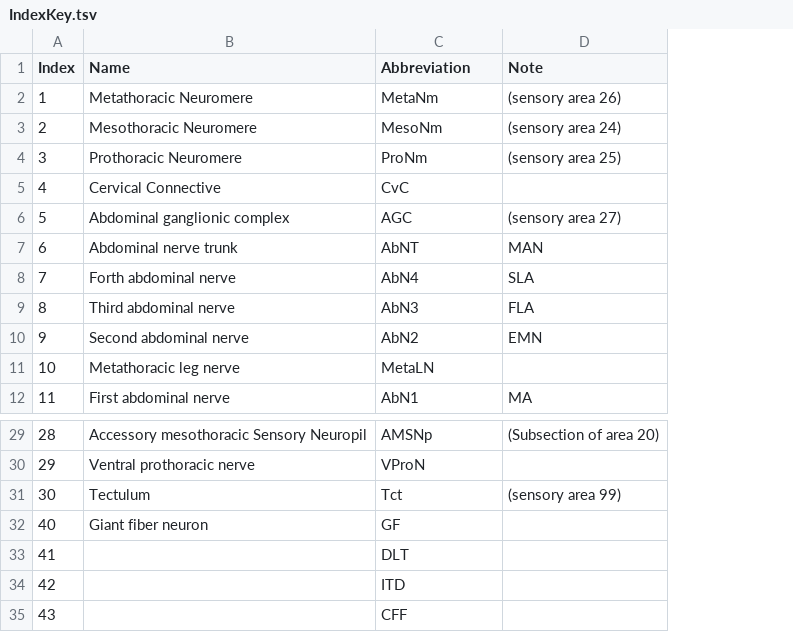
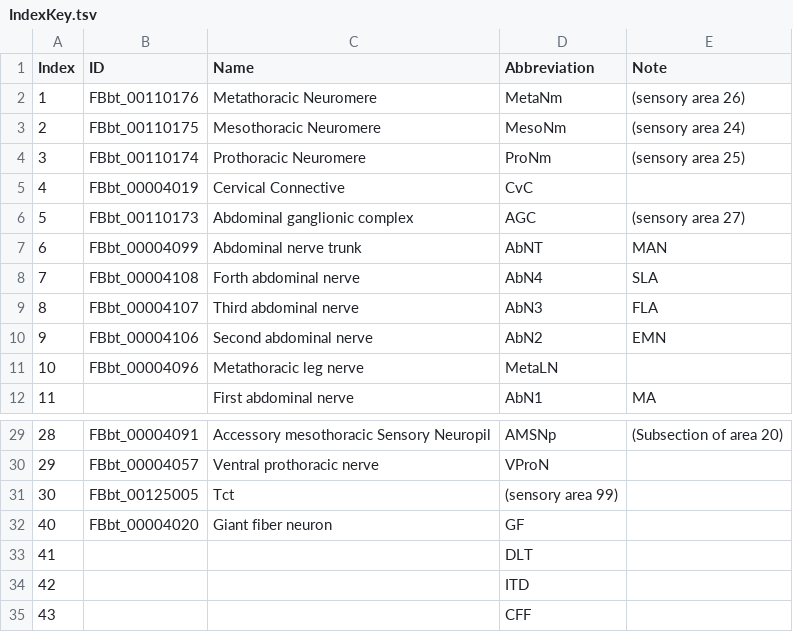
Before and after one commit to Robbie1977/DrosAdultTAGdomains, a TSV file: refData/IndexKey.tsv, drawn as a sheet; only a part is shown, gaps mark what is left out; addresses are those after the commit; the diff names each change by its address in the sheet, - before the commit and + after, or states it on an @@ line.

Commit message:
filling in FB refs

```diff
--- a/refData/IndexKey.tsv
+++ b/refData/IndexKey.tsv
+column B (ID), rows 2-11: FBbt_00110176 | FBbt_00110175 | FBbt_00110174 | FBbt_00004019 | FBbt_00110173 | FBbt_00004099 | FBbt_00004108 | FBbt_00004107 | FBbt_00004106 | FBbt_00004096; rows 29-32: FBbt_00004091 | FBbt_00004057 | FBbt_00125005 | FBbt_00004020
-C31 (Name): Tectulum
+C31 (Name): Tct
-D31 (Abbreviation): Tct
+D31 (Abbreviation): (sensory area 99)
-E31 (Note): (sensory area 99)
+E31 (Note): (empty)
```
